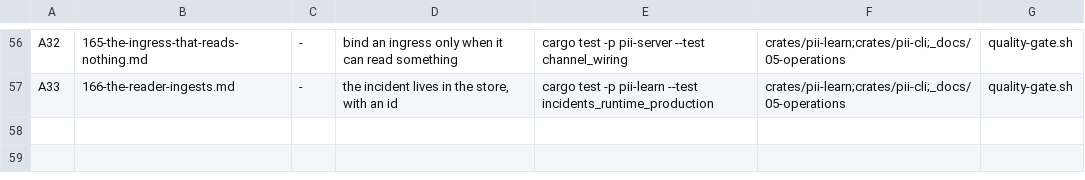
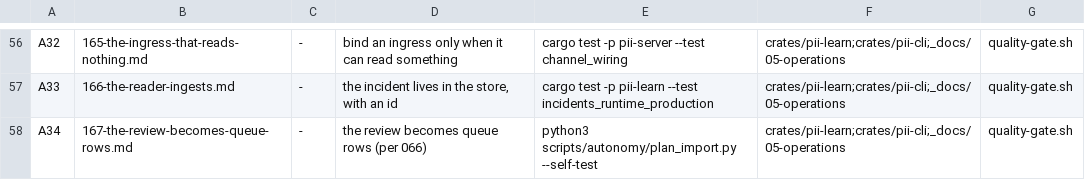
Before and after one commit to bitscrafts/pi-improved, a TSV file: scripts/autonomy/plan.tsv, drawn as a sheet; only a part is shown, gaps mark what is left out.

Commit message:
167 queued behind the loops current item, and 066 committed: the review becomes queue rows

```diff
--- a/scripts/autonomy/plan.tsv
+++ b/scripts/autonomy/plan.tsv
@@ -57 +57,2 @@ A32	165-the-ingress-that-reads-nothing.md	-	bind an ingress only when it can rea
 A33	166-the-reader-ingests.md	-	the incident lives in the store, with an id	cargo test -p pii-learn --test incidents_runtime_production	crates/pii-learn;crates/pii-cli;_docs/05-operations	quality-gate.sh
+A34	167-the-review-becomes-queue-rows.md	-	the review becomes queue rows (per 066)	python3 scripts/autonomy/plan_import.py --self-test	crates/pii-learn;crates/pii-cli;_docs/05-operations	quality-gate.sh
```
Also changed, not shown: 2 other files.
